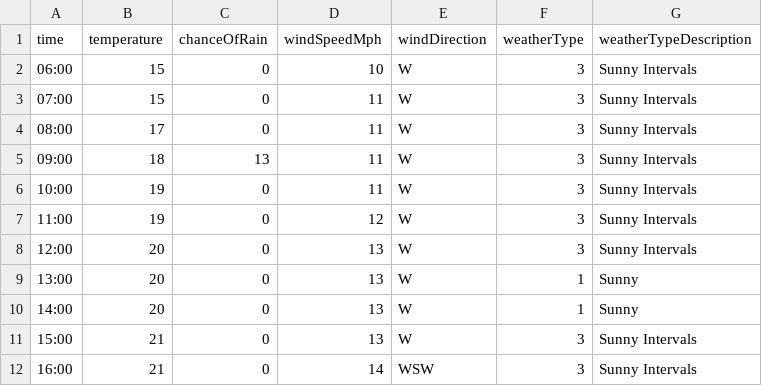
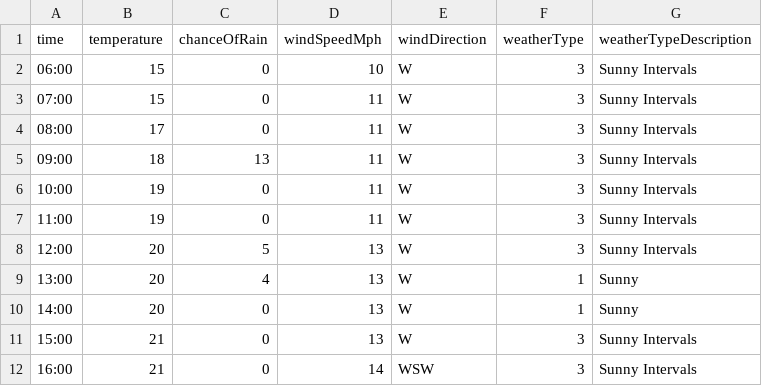
Before and after one commit to djcarter85/studland, a CSV file: _data/weather/2023-07-19.csv, drawn as a sheet; only a part is shown.

Commit message:
b41c0d29-f21e-4db0-89db-b852ad70122a

```diff
--- a/_data/weather/2023-07-19.csv
+++ b/_data/weather/2023-07-19.csv
@@ -6,5 +6,5 @@ time,temperature,chanceOfRain,windSpeedMph,windDirection,weatherType,weatherType
 10:00,19,0,11,W,3,Sunny Intervals
-11:00,19,0,12,W,3,Sunny Intervals
-12:00,20,0,13,W,3,Sunny Intervals
-13:00,20,0,13,W,1,Sunny
+11:00,19,0,11,W,3,Sunny Intervals
+12:00,20,5,13,W,3,Sunny Intervals
+13:00,20,4,13,W,1,Sunny
 14:00,20,0,13,W,1,Sunny
```
